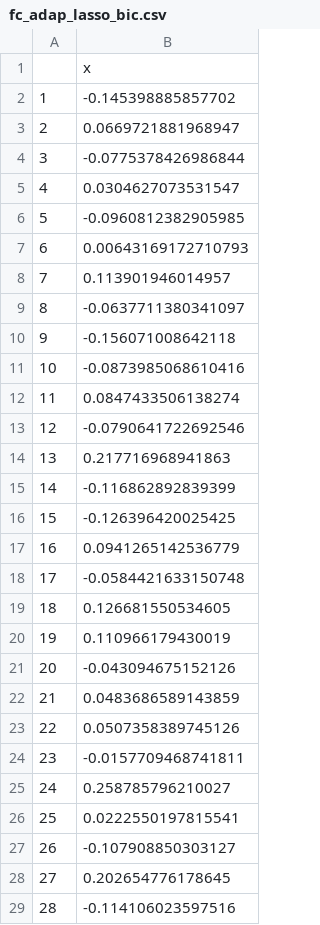
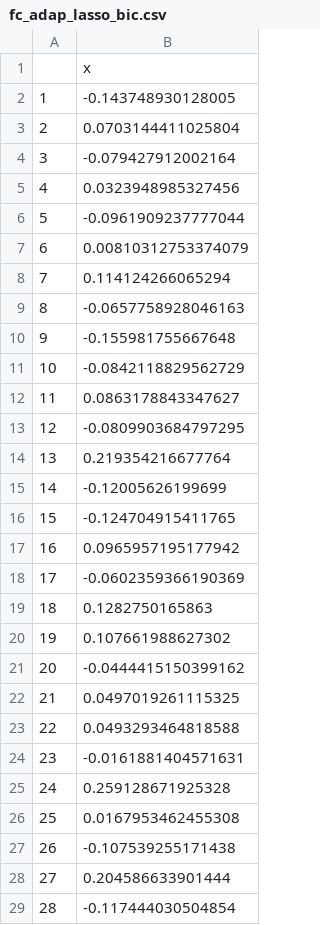
Before and after one commit to TrineGraff/p10, a CSV file: R/unrate/results/fc_adap_lasso_bic.csv, drawn as a sheet; only a part is shown; the diff covers the shown part only.

```diff
--- a/R/unrate/results/fc_adap_lasso_bic.csv
+++ b/R/unrate/results/fc_adap_lasso_bic.csv
@@ -1,29 +1,29 @@
 "","x"
-"1",-0.145398885857702
-"2",0.0669721881968947
-"3",-0.0775378426986844
-"4",0.0304627073531547
-"5",-0.0960812382905985
-"6",0.00643169172710793
-"7",0.113901946014957
-"8",-0.0637711380341097
-"9",-0.156071008642118
-"10",-0.0873985068610416
-"11",0.0847433506138274
-"12",-0.0790641722692546
-"13",0.217716968941863
-"14",-0.116862892839399
-"15",-0.126396420025425
-"16",0.0941265142536779
-"17",-0.0584421633150748
-"18",0.126681550534605
-"19",0.110966179430019
-"20",-0.043094675152126
-"21",0.0483686589143859
-"22",0.0507358389745126
-"23",-0.0157709468741811
-"24",0.258785796210027
-"25",0.0222550197815541
-"26",-0.107908850303127
-"27",0.202654776178645
-"28",-0.114106023597516
+"1",-0.143748930128005
+"2",0.0703144411025804
+"3",-0.079427912002164
+"4",0.0323948985327456
+"5",-0.0961909237777044
+"6",0.00810312753374079
+"7",0.114124266065294
+"8",-0.0657758928046163
+"9",-0.155981755667648
+"10",-0.0842118829562729
+"11",0.0863178843347627
+"12",-0.0809903684797295
+"13",0.219354216677764
+"14",-0.12005626199699
+"15",-0.124704915411765
+"16",0.0965957195177942
+"17",-0.0602359366190369
+"18",0.1282750165863
+"19",0.107661988627302
+"20",-0.0444415150399162
+"21",0.0497019261115325
+"22",0.0493293464818588
+"23",-0.0161881404571631
+"24",0.259128671925328
+"25",0.0167953462455308
+"26",-0.107539255171438
+"27",0.204586633901444
+"28",-0.117444030504854
```
Also changed, not shown: 111 edited cells elsewhere in this file, R/unrate/results/fc_adap_lasso_kryds.csv, R/unrate/results/fc_lasso_ols_bic.csv, 40 other files.
